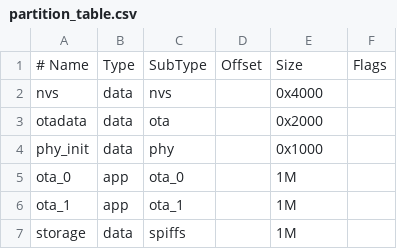
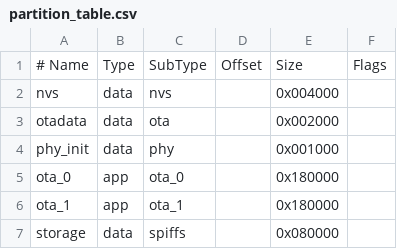
Before and after one commit to felixzero/escrocs, a CSV file: code/main_board/partition_table.csv, drawn as a sheet.

```diff
--- a/code/main_board/partition_table.csv
+++ b/code/main_board/partition_table.csv
@@ -1,7 +1,7 @@
 # Name,   Type, SubType, Offset,   Size, Flags
-nvs,      data, nvs,     ,        0x4000,
-otadata,  data, ota,     ,        0x2000,
-phy_init, data, phy,     ,        0x1000,
-ota_0,    app,  ota_0,   ,        1M,
-ota_1,    app,  ota_1,   ,        1M,
-storage,  data, spiffs,  ,        1M,
+nvs,      data, nvs,     ,        0x004000,
+otadata,  data, ota,     ,        0x002000,
+phy_init, data, phy,     ,        0x001000,
+ota_0,    app,  ota_0,   ,        0x180000,
+ota_1,    app,  ota_1,   ,        0x180000,
+storage,  data, spiffs,  ,        0x080000,
```
Also changed, not shown: 52 other files.
